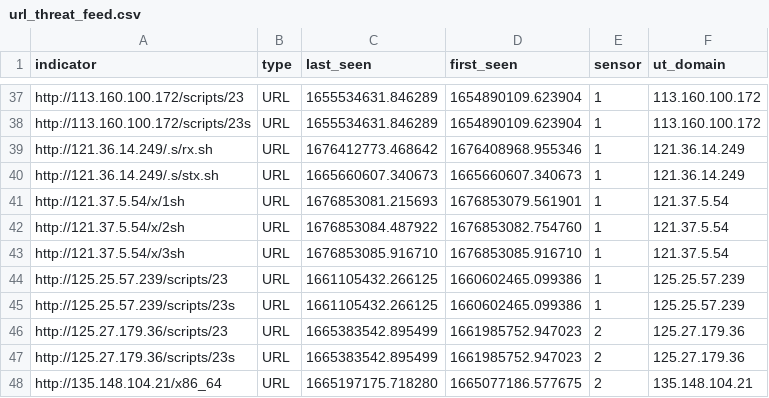
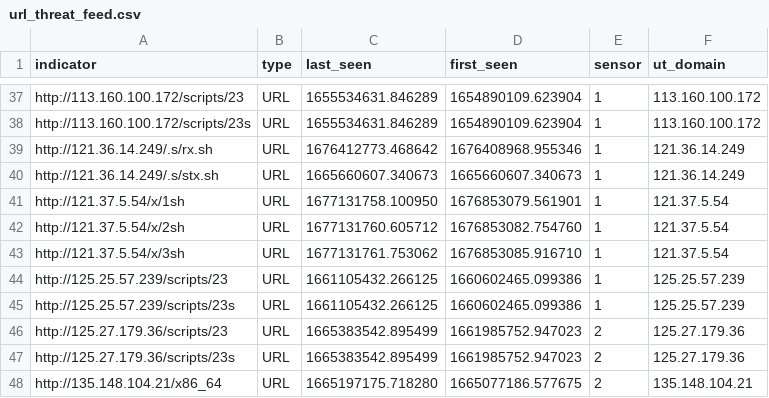
Before and after one commit to tankmek/threatfeed, a CSV file: url_threat_feed.csv, drawn as a sheet; only a part is shown, gaps mark what is left out.

Commit message:
automated URL feed update

```diff
--- a/url_threat_feed.csv
+++ b/url_threat_feed.csv
@@ -40,5 +40,5 @@ indicator,type,"last_seen","first_seen",sensor,"ut_domain"
 "http://121.36.14.249/.s/stx.sh",URL,"1665660607.340673","1665660607.340673",1,"121.36.14.249"
-"http://121.37.5.54/x/1sh",URL,"1676853081.215693","1676853079.561901",1,"121.37.5.54"
-"http://121.37.5.54/x/2sh",URL,"1676853084.487922","1676853082.754760",1,"121.37.5.54"
-"http://121.37.5.54/x/3sh",URL,"1676853085.916710","1676853085.916710",1,"121.37.5.54"
+"http://121.37.5.54/x/1sh",URL,"1677131758.100950","1676853079.561901",1,"121.37.5.54"
+"http://121.37.5.54/x/2sh",URL,"1677131760.605712","1676853082.754760",1,"121.37.5.54"
+"http://121.37.5.54/x/3sh",URL,"1677131761.753062","1676853085.916710",1,"121.37.5.54"
 "http://125.25.57.239/scripts/23",URL,"1661105432.266125","1660602465.099386",1,"125.25.57.239"
```
